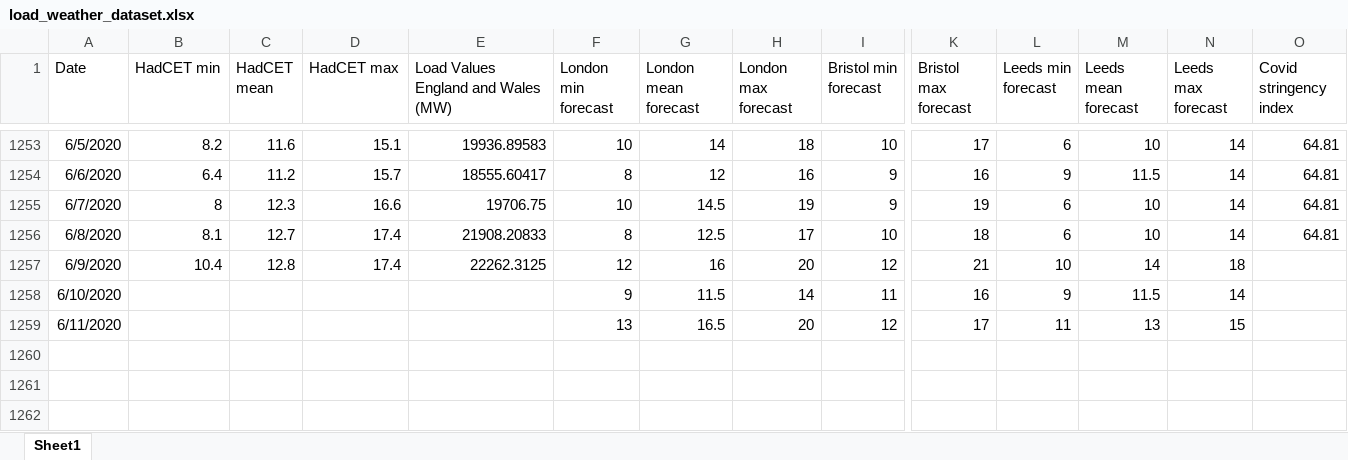
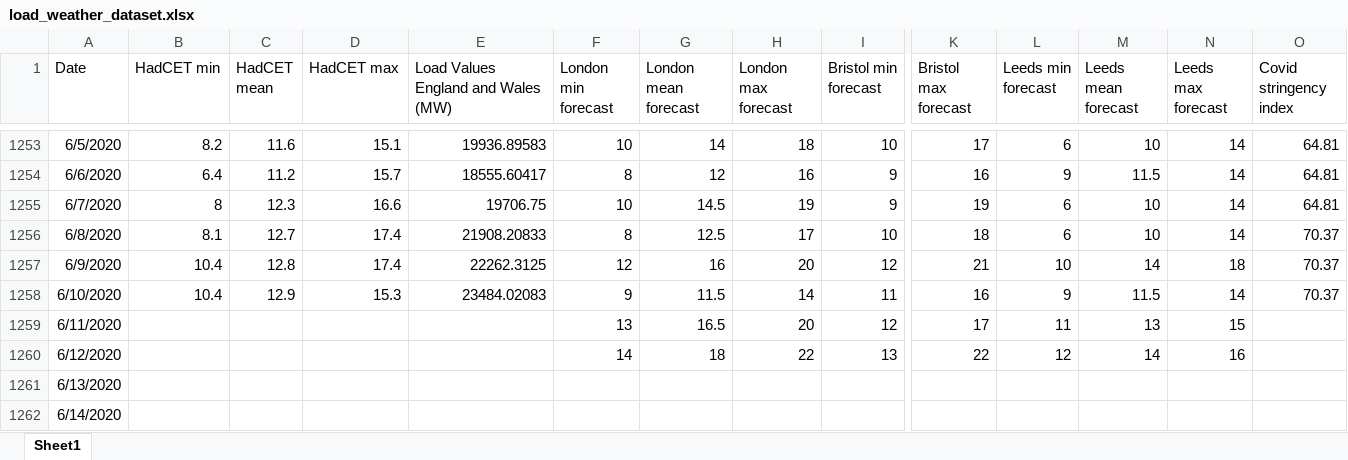
Before and after one commit to chiaracecilia/forecasting_competition, an Excel workbook: load_weather_dataset.xlsx, sheet Sheet1, drawn as a sheet; only a part is shown, gaps mark what is left out; values as stored, in another font and other column widths than the file's, no borders; rows hold the shown columns only; the diff names each change by its address in the sheet, - before the commit and + after, or states it on an @@ line.

Commit message:
Update 11th June

```diff
--- a/load_weather_dataset.xlsx (sheet Sheet1)
+++ b/load_weather_dataset.xlsx (sheet Sheet1)
-O1256 (Covid stringency index): 64.81
+O1256 (Covid stringency index): 70.37
-O1257:O1258 (Covid stringency index): (empty)
+O1257:O1258 (Covid stringency index): 70.37
-B1258 (HadCET min): (empty)
+B1258 (HadCET min): 10.4
-C1258 (HadCET mean): (empty)
+C1258 (HadCET mean): 12.9
-D1258 (HadCET max): (empty)
+D1258 (HadCET max): 15.3
-E1258: (empty)
+E1258: 23484.02083
+row 1260: 6/12/2020 |  |  |  |  | 14 | 18 | 22 | 13 | 22 | 12 | 14 | 16
+row 1261: 6/13/2020
+row 1262: 6/14/2020
```
